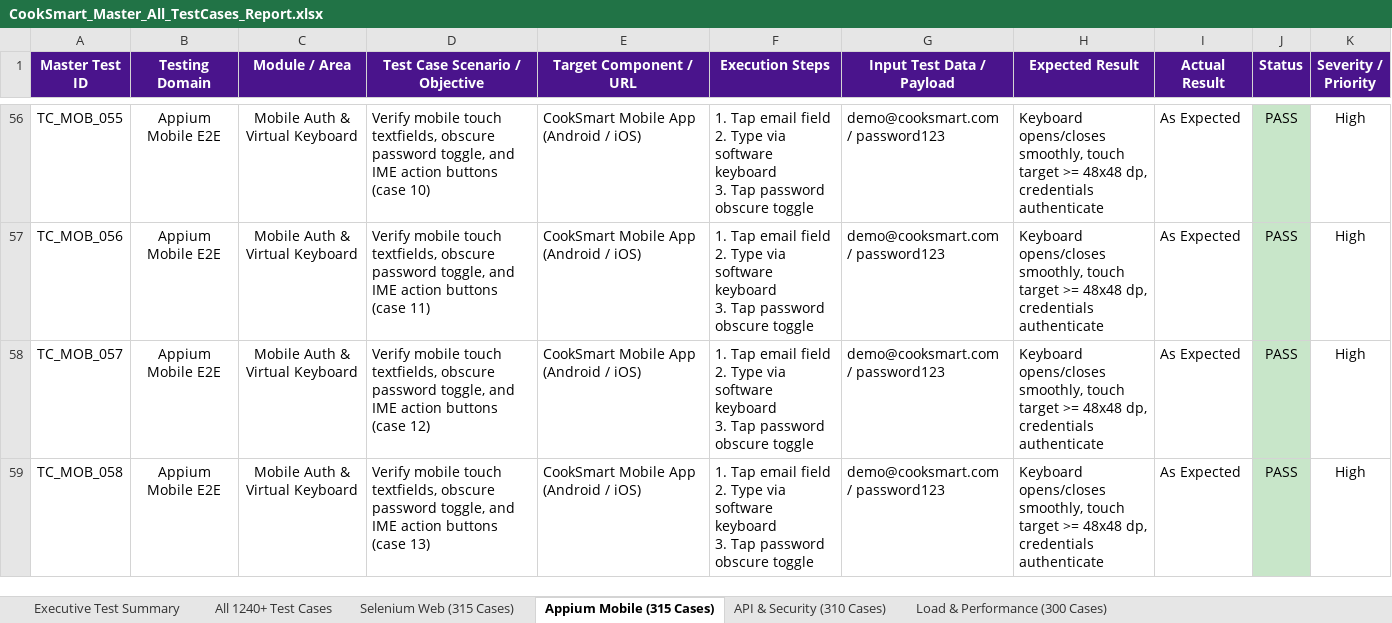
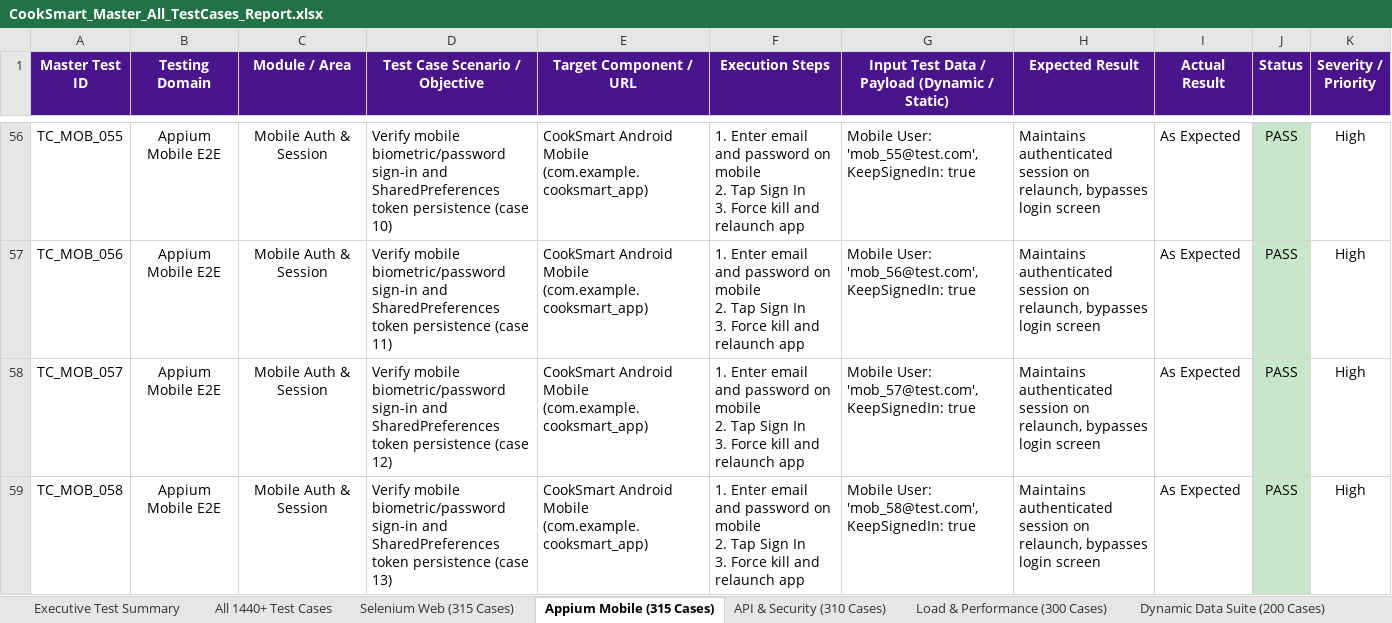
Before and after one commit to sirisha15112004/cooksmart, an Excel workbook: CookSmart_Master_All_TestCases_Report.xlsx, sheet Appium Mobile (315 Cases), drawn as a sheet; only a part is shown, gaps mark what is left out; values as stored, in another font and other column widths than the file's, no borders; ↵ is a line break in a cell; the diff covers the shown part only; the diff names each change by its address in the sheet, - before the commit and + after, or states it on an @@ line.

Commit message:
feat(tests): add dynamic test data generators, tests, and master QA Excel report (1440 cases)

```diff
--- a/CookSmart_Master_All_TestCases_Report.xlsx (sheet Appium Mobile (315 Cases))
+++ b/CookSmart_Master_All_TestCases_Report.xlsx (sheet Appium Mobile (315 Cases))
-sheet tab: All 1240+ Test Cases
+sheet tab: All 1440+ Test Cases
+sheet tab: Dynamic Data Suite (200 Cases)
-G1: Input Test Data / Payload
+G1: Input Test Data / Payload (Dynamic / Static)
-C56:C59 (Module / Area): Mobile Auth & Virtual Keyboard
+C56:C59 (Module / Area): Mobile Auth & Session
-D56 (Test Case Scenario / Objective): Verify mobile touch textfields, obscure password toggle, and IME action buttons (case 10)
+D56 (Test Case Scenario / Objective): Verify mobile biometric/password sign-in and SharedPreferences token persistence (case 10)
-E56:E59 (Target Component / URL): CookSmart Mobile App (Android / iOS)
+E56:E59 (Target Component / URL): CookSmart Android Mobile (com.example.cooksmart_app)
-F56:F59 (Execution Steps): 1. Tap email field ↵ 2. Type via software keyboard ↵ 3. Tap password obscure toggle
+F56:F59 (Execution Steps): 1. Enter email and password on mobile ↵ 2. Tap Sign In ↵ 3. Force kill and relaunch app
-G56: demo@cooksmart.com / password123
+G56: Mobile User: 'mob_55@test.com', KeepSignedIn: true
-H56:H59 (Expected Result): Keyboard opens/closes smoothly, touch target >= 48x48 dp, credentials authenticate
+H56:H59 (Expected Result): Maintains authenticated session on relaunch, bypasses login screen
-D57 (Test Case Scenario / Objective): Verify mobile touch textfields, obscure password toggle, and IME action buttons (case 11)
+D57 (Test Case Scenario / Objective): Verify mobile biometric/password sign-in and SharedPreferences token persistence (case 11)
-G57: demo@cooksmart.com / password123
+G57: Mobile User: 'mob_56@test.com', KeepSignedIn: true
-D58 (Test Case Scenario / Objective): Verify mobile touch textfields, obscure password toggle, and IME action buttons (case 12)
+D58 (Test Case Scenario / Objective): Verify mobile biometric/password sign-in and SharedPreferences token persistence (case 12)
-G58: demo@cooksmart.com / password123
+G58: Mobile User: 'mob_57@test.com', KeepSignedIn: true
-D59 (Test Case Scenario / Objective): Verify mobile touch textfields, obscure password toggle, and IME action buttons (case 13)
+D59 (Test Case Scenario / Objective): Verify mobile biometric/password sign-in and SharedPreferences token persistence (case 13)
-G59: demo@cooksmart.com / password123
+G59: Mobile User: 'mob_58@test.com', KeepSignedIn: true
```
Also changed, not shown: 1751 edited cells elsewhere in this sheet, sheet All 1440+ Test Cases, sheet API & Security (310 Cases), sheet Load & Performance (300 Cases), sheet Selenium Web (315 Cases), sheet Executive Test Summary, other sheet tabs, 6 other files.
